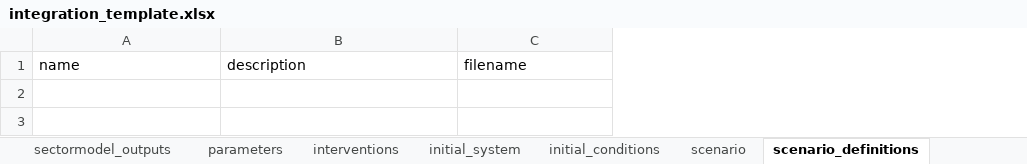
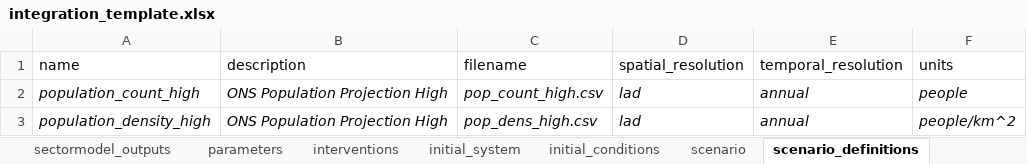
Before and after one commit to nismod/nismod.github.io, an Excel workbook: files/integration_template.xlsx, sheet scenario_definitions, drawn as a sheet; values as stored, in another font and other column widths than the file's, no borders; the diff names each change by its address in the sheet, - before the commit and + after, or states it on an @@ line.

Commit message:
Restructured following comments
- Added pathway to the introduction
- Moved contents further down the page
- Clarified link between temporal resolution and intervals, and spatial
  resolution and regions
- moved interventions and initial* into sector model data requirements
- added attribute tables where they didn't previously exist
- added region definition, interval definition and scenario definition
  sections
- added blockquotes using `>` to link sections to template tabs

```diff
--- a/files/integration_template.xlsx (sheet scenario_definitions)
+++ b/files/integration_template.xlsx (sheet scenario_definitions)
+column D (spatial_resolution), empty
+column E (temporal_resolution), empty
+column F (units), empty
+row 2: population_count_high | ONS Population Projection High | pop_count_high.csv | lad | annual | people
+row 3: population_density_high | ONS Population Projection High | pop_dens_high.csv | lad | annual | people/km^2
```
Also changed, not shown: sheet parameters, sheet interventions, sheet scenario, sheet sectormodel_outputs, sheet sectormodel_inputs, sheet intervals, 4 more sheets, other sheet tabs, 1 other file.
